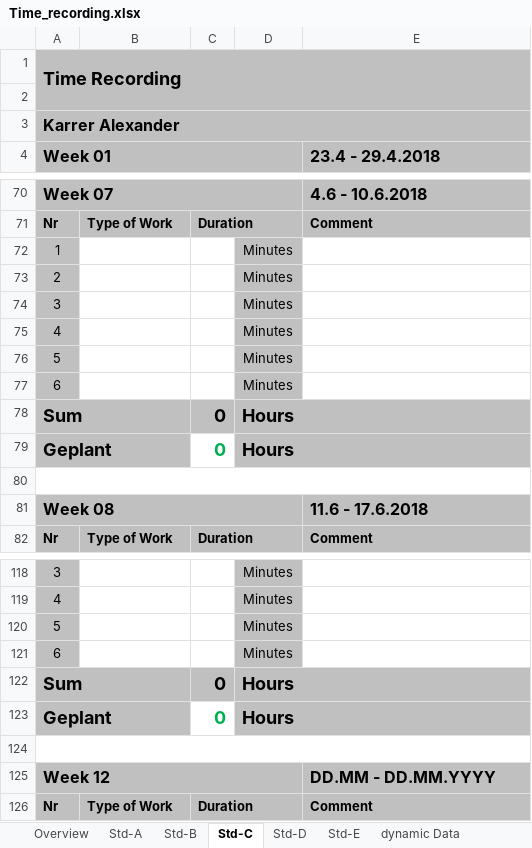
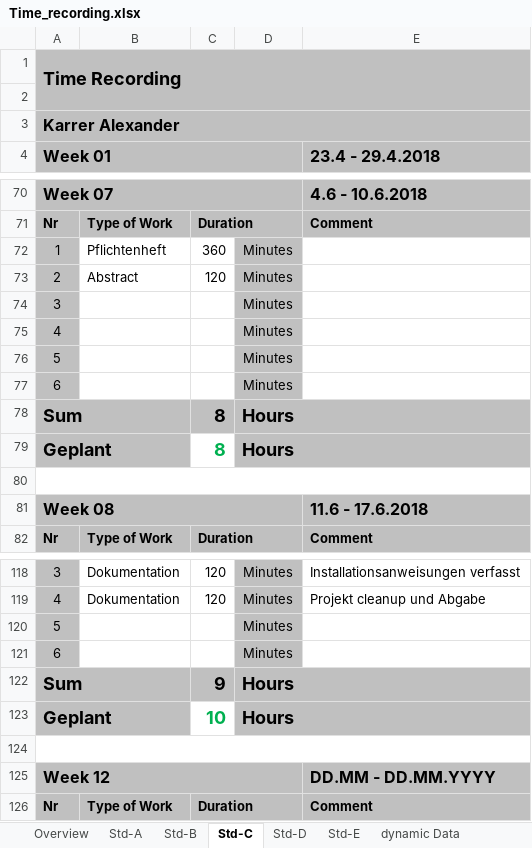
Before and after one commit to Nerotox/redditreader-alexa, an Excel workbook: Dokumentation/Time_recording.xlsx, sheet Std-C, drawn as a sheet; only a part is shown, gaps mark what is left out; values as stored, in another font and other column widths than the file's, no borders; the diff covers the shown part only; the diff names each change by its address in the sheet, - before the commit and + after, or states it on an @@ line.

```diff
--- a/Dokumentation/Time_recording.xlsx (sheet Std-C)
+++ b/Dokumentation/Time_recording.xlsx (sheet Std-C)
-B72: (empty)
+B72: Pflichtenheft
-C72: (empty)
+C72: 360
-B73: (empty)
+B73: Abstract
-C73: (empty)
+C73: 120
-C78:C79: 0
+C78:C79: 8
-B118:B119: (empty)
+B118:B119: Dokumentation
-C118:C119: (empty)
+C118:C119: 120
-E118 (23.4 - 29.4.2018): (empty)
+E118 (23.4 - 29.4.2018): Installationsanweisungen verfasst
-E119 (23.4 - 29.4.2018): (empty)
+E119 (23.4 - 29.4.2018): Projekt cleanup und Abgabe
-C122: 0
+C122: 9
-C123: 0
+C123: 10
```
Also changed, not shown: 6 added rows, 6 removed rows, 5 moved rows and 41 edited cells elsewhere in this sheet, sheet Overview.
